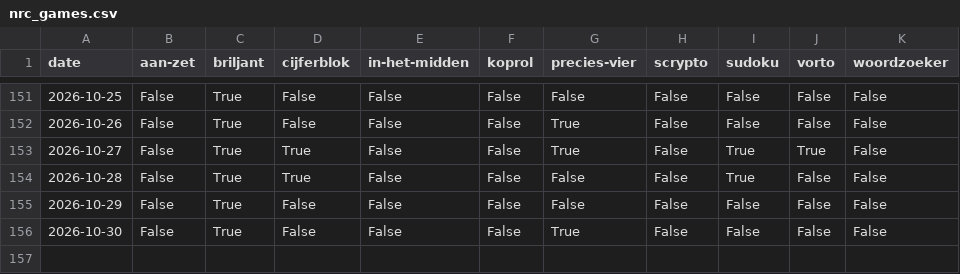
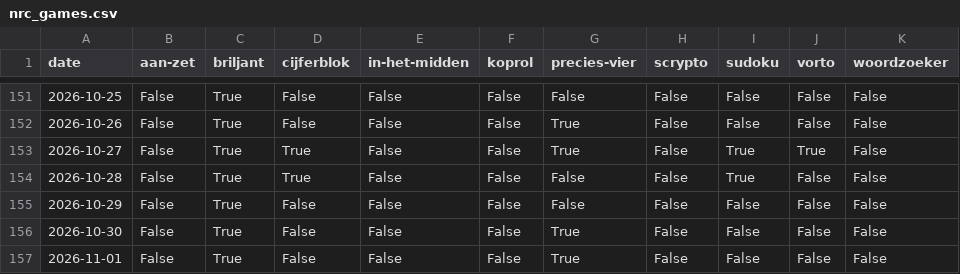
Before and after one commit to daanvdweijden/daanvdweijden.github.io, a CSV file: nrc_games.csv, drawn as a sheet; only a part is shown, gaps mark what is left out.

```diff
--- a/nrc_games.csv
+++ b/nrc_games.csv
@@ -156 +156,2 @@ date,aan-zet,briljant,cijferblok,in-het-midden,koprol,precies-vier,scrypto,sudok
 2026-10-30,False,True,False,False,False,True,False,False,False,False
+2026-11-01,False,True,False,False,False,True,False,False,False,False
```
Also changed, not shown: mini_scores.csv, 1 other file.
